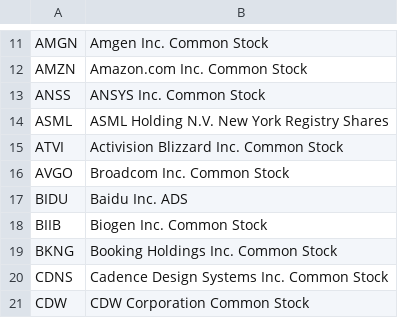
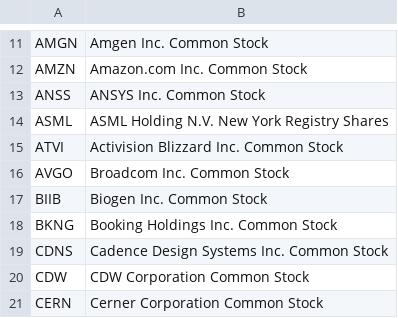
Before and after one commit to axyan/nasdaq-100-companies, a CSV file: data/nasdaq100_constituents.csv, drawn as a sheet; only a part is shown, gaps mark what is left out; the shorter side is filled out with more unchanged rows; the diff names each change by its address in the sheet, - before the commit and + after, or states it on an @@ line.

```diff
--- a/data/nasdaq100_constituents.csv
+++ b/data/nasdaq100_constituents.csv
-row 17: BIDU | Baidu Inc. ADS
```
